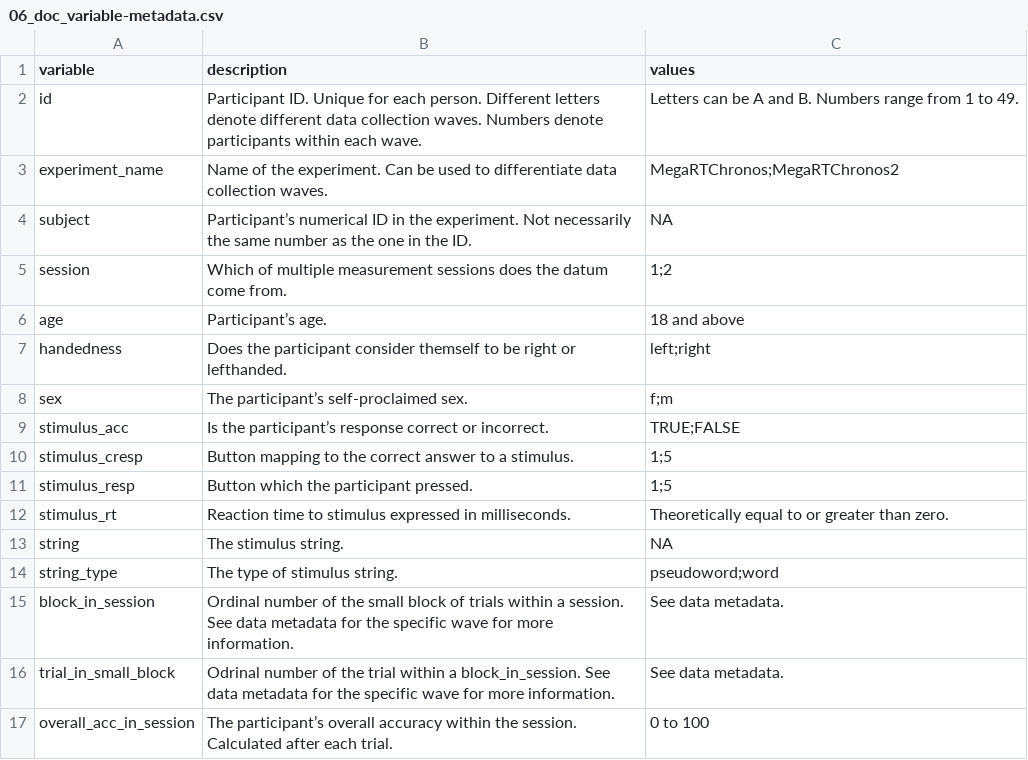
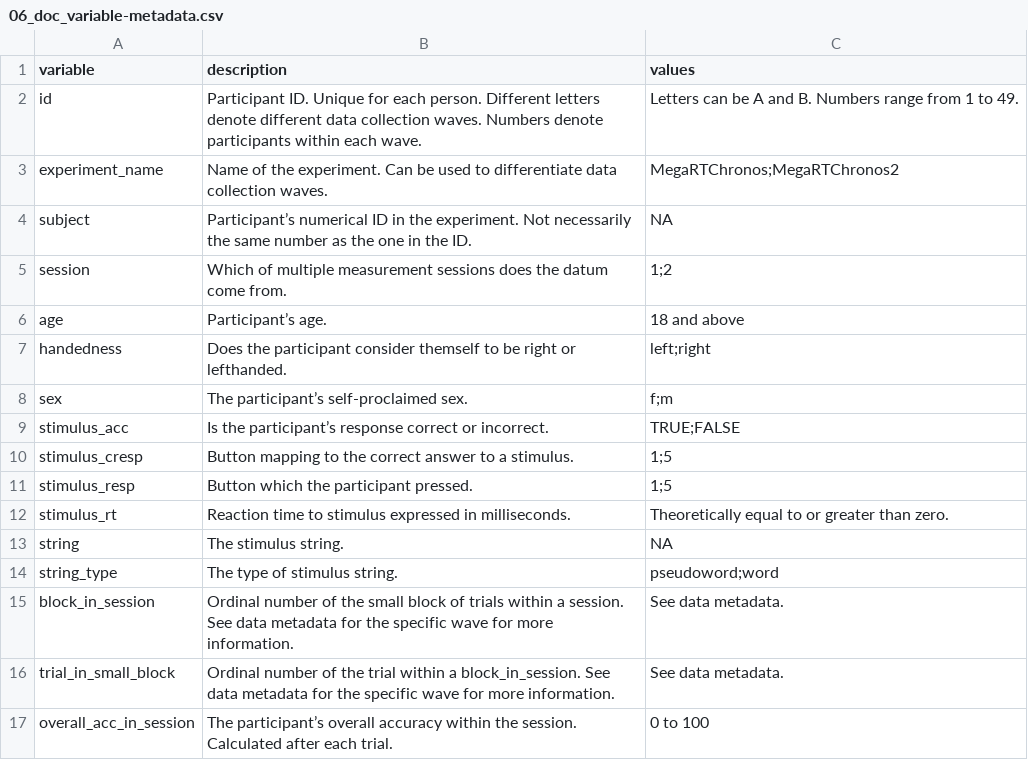
Before and after one commit to vdeni/megart-hr-data, a CSV file: data/06_doc_variable-metadata.csv, drawn as a sheet.

```diff
--- a/data/06_doc_variable-metadata.csv
+++ b/data/06_doc_variable-metadata.csv
@@ -15,3 +15,3 @@ string_type,The type of stimulus string.,pseudoword;word
 block_in_session,Ordinal number of the small block of trials within a session. See data metadata for the specific wave for more information.,See data metadata.
-trial_in_small_block,Odrinal number of the trial within a block_in_session. See data metadata for the specific wave for more information.,See data metadata.
+trial_in_small_block,Ordinal number of the trial within a block_in_session. See data metadata for the specific wave for more information.,See data metadata.
 overall_acc_in_session,The participant’s overall accuracy within the session. Calculated after each trial.,0 to 100
```
Also changed, not shown: 1 other file.
